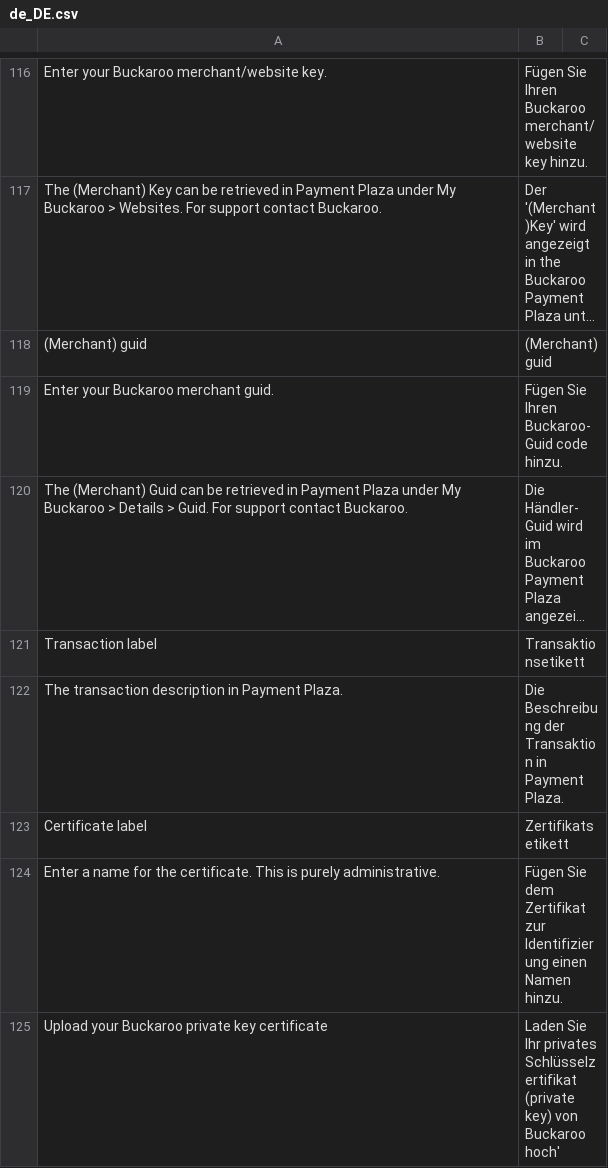
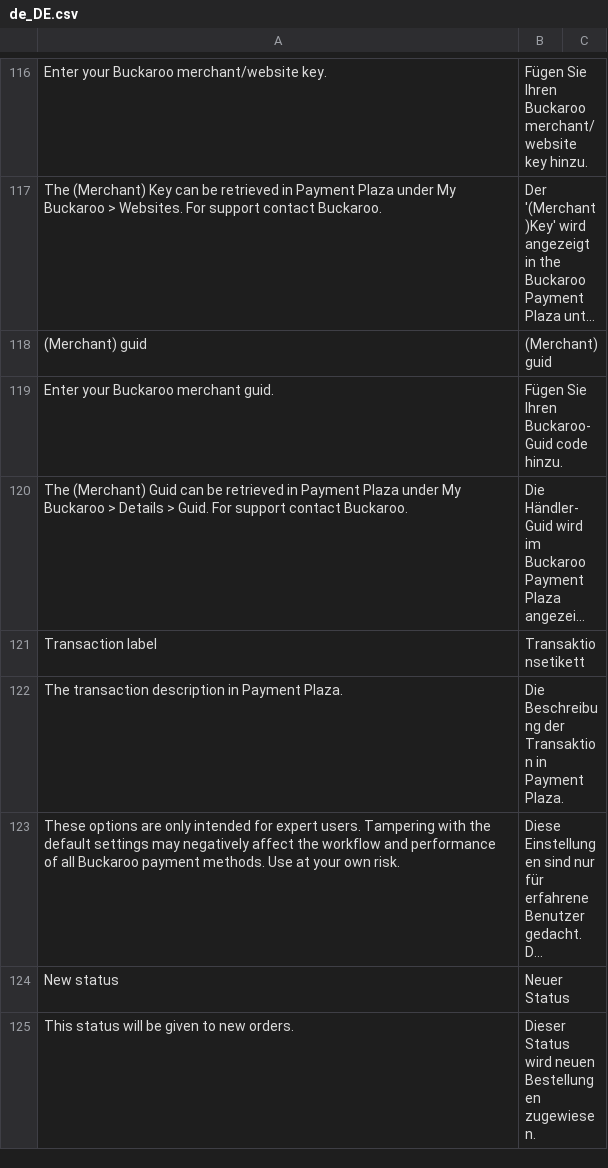
Before and after one commit to buckaroo-it/Magento2, a CSV file: i18n/de_DE.csv, drawn as a sheet; only a part is shown, gaps mark what is left out; the shorter side is filled out with more unchanged rows; long unchanged cells end in …; the diff covers the shown part only.

```diff
--- a/i18n/de_DE.csv
+++ b/i18n/de_DE.csv
@@ -122,4 +122 @@
 "The transaction description in Payment Plaza.","Die Beschreibung der Transaktion in Payment Plaza."
-"Certificate label","Zertifikatsetikett"
-"Enter a name for the certificate. This is purely administrative.","Fügen Sie dem Zertifikat zur Identifizierung einen Namen hinzu."
-"Upload your Buckaroo private key certificate","Laden Sie Ihr privates Schlüsselzertifikat (private key) von Buckaroo hoch'"
```
Also changed, not shown: 6 removed rows elsewhere in this file, i18n/es_ES.csv, i18n/fr_FR.csv, 29 other files.
